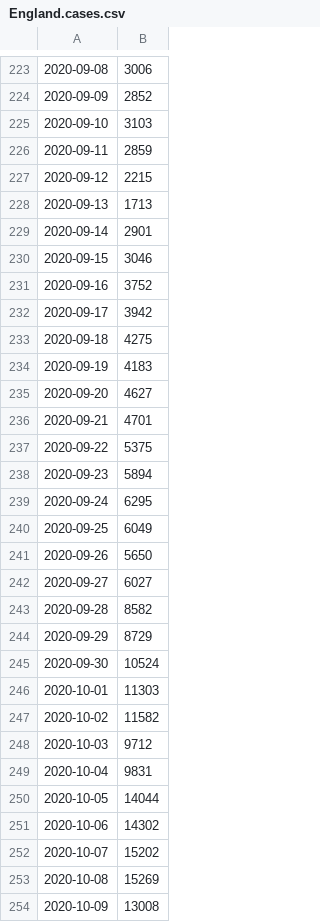
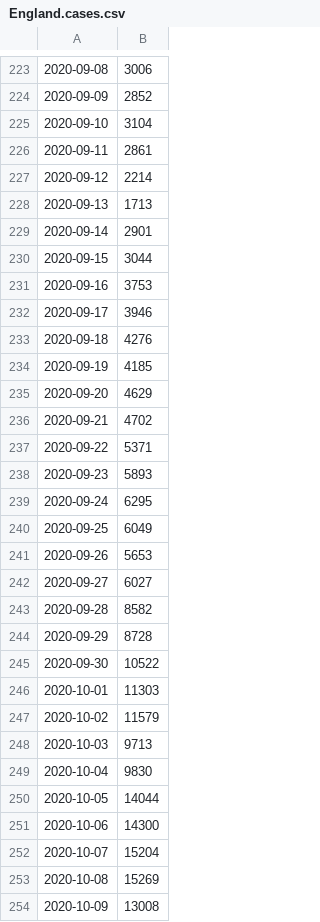
Before and after one commit to carlinmack/covid-graphs, a CSV file: data/England.cases.csv, drawn as a sheet; only a part is shown, gaps mark what is left out; the diff covers the shown part only.

```diff
--- a/data/England.cases.csv
+++ b/data/England.cases.csv
@@ -224,30 +224,30 @@
 2020-09-09,2852
-2020-09-10,3103
-2020-09-11,2859
-2020-09-12,2215
+2020-09-10,3104
+2020-09-11,2861
+2020-09-12,2214
 2020-09-13,1713
 2020-09-14,2901
-2020-09-15,3046
-2020-09-16,3752
-2020-09-17,3942
-2020-09-18,4275
-2020-09-19,4183
-2020-09-20,4627
-2020-09-21,4701
-2020-09-22,5375
-2020-09-23,5894
+2020-09-15,3044
+2020-09-16,3753
+2020-09-17,3946
+2020-09-18,4276
+2020-09-19,4185
+2020-09-20,4629
+2020-09-21,4702
+2020-09-22,5371
+2020-09-23,5893
 2020-09-24,6295
 2020-09-25,6049
-2020-09-26,5650
+2020-09-26,5653
 2020-09-27,6027
 2020-09-28,8582
-2020-09-29,8729
-2020-09-30,10524
+2020-09-29,8728
+2020-09-30,10522
 2020-10-01,11303
-2020-10-02,11582
-2020-10-03,9712
-2020-10-04,9831
+2020-10-02,11579
+2020-10-03,9713
+2020-10-04,9830
 2020-10-05,14044
-2020-10-06,14302
-2020-10-07,15202
+2020-10-06,14300
+2020-10-07,15204
 2020-10-08,15269
```
Also changed, not shown: 1 added row and 150 edited cells elsewhere in this file, data/England.cases.reported.csv, data/England.deaths.csv, 53 other files.
